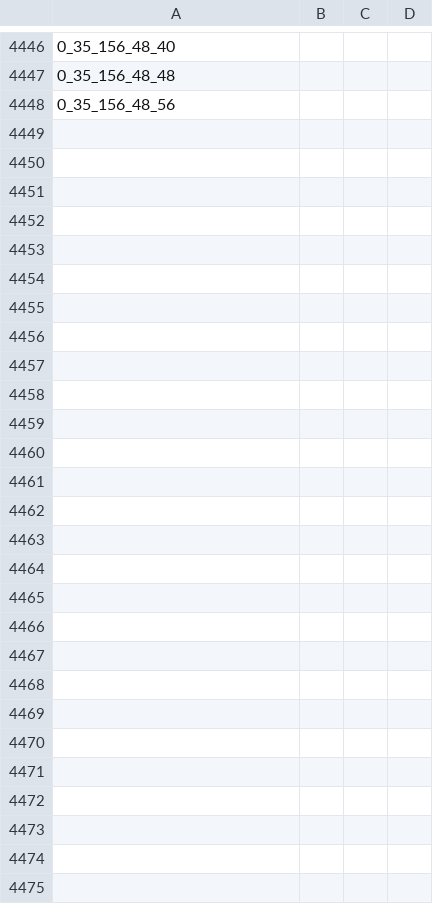
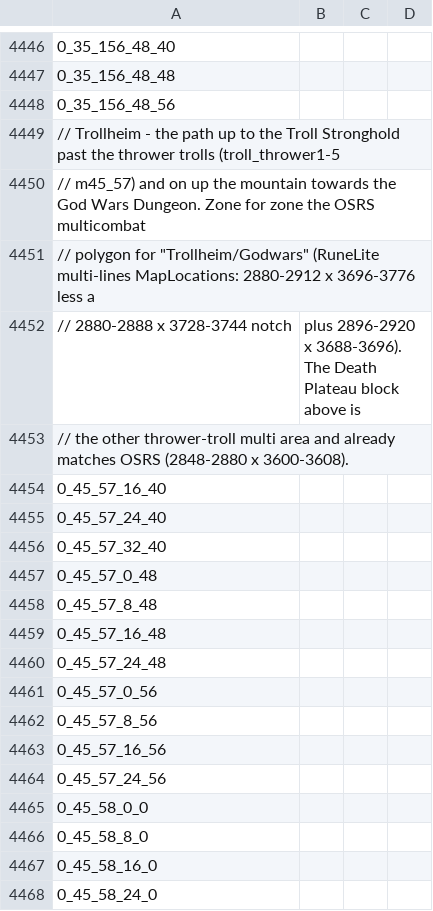
Before and after one commit to coreysho/Content, a CSV file: maps/multiway.csv, drawn as a sheet; only a part is shown, gaps mark what is left out; the diff covers the shown part only.

```diff
--- a/maps/multiway.csv
+++ b/maps/multiway.csv
@@ -4448 +4448,21 @@
 0_35_156_48_56
+// Trollheim - the path up to the Troll Stronghold past the thrower trolls (troll_thrower1-5,
+// m45_57) and on up the mountain towards the God Wars Dungeon. Zone for zone the OSRS multicombat
+// polygon for "Trollheim/Godwars" (RuneLite multi-lines MapLocations: 2880-2912 x 3696-3776 less a
+// 2880-2888 x 3728-3744 notch, plus 2896-2920 x 3688-3696). The Death Plateau block above is
+// the other thrower-troll multi area and already matches OSRS (2848-2880 x 3600-3608).
+0_45_57_16_40
+0_45_57_24_40
+0_45_57_32_40
+0_45_57_0_48
+0_45_57_8_48
+0_45_57_16_48
+0_45_57_24_48
+0_45_57_0_56
+0_45_57_8_56
+0_45_57_16_56
+0_45_57_24_56
+0_45_58_0_0
+0_45_58_8_0
+0_45_58_16_0
+0_45_58_24_0
```
Also changed, not shown: 26 added rows elsewhere in this file, 15 other files.
